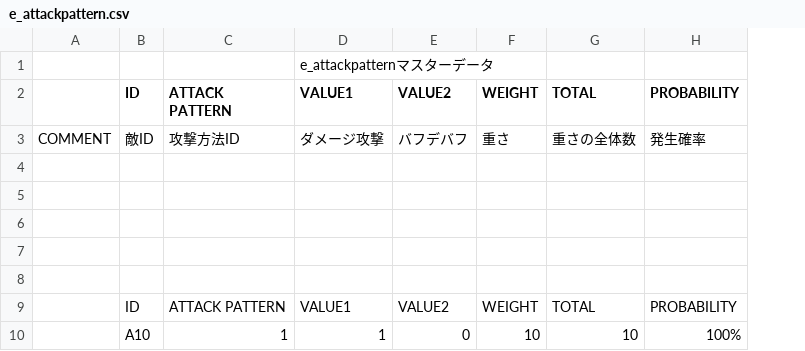
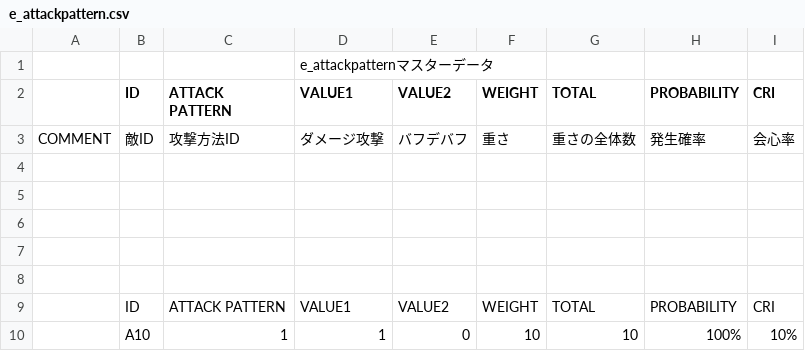
Before and after one commit to sca-nakano-22cge0017/SocialGameTeam, a CSV file: Assets/Nakano/Master/e_attackpattern.csv, drawn as a sheet; only a part is shown; the diff names each change by its address in the sheet, - before the commit and + after, or states it on an @@ line.

Commit message:
マスターデータ追加

```diff
--- a/Assets/Nakano/Master/e_attackpattern.csv
+++ b/Assets/Nakano/Master/e_attackpattern.csv
+column I (CRI), rows 3-10: 会心率 |  |  |  |  |  | CRI | 10%
```
